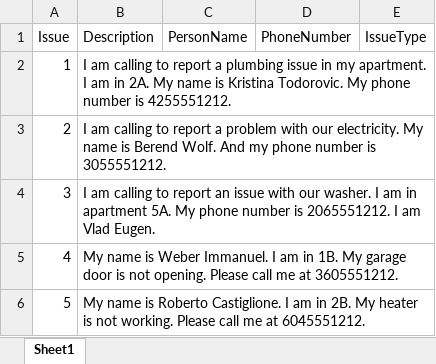
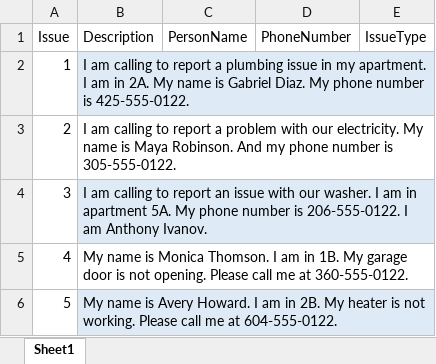
Before and after one commit to Azure-Samples/cognitive-services-sample-data-files, an Excel workbook: TextAnalytics/sample-data/ReportedIssues.xlsx, sheet Sheet1, drawn as a sheet; values as stored, in another font and other column widths than the file's, no borders; table styles not drawn; the diff names each change by its address in the sheet, - before the commit and + after, or states it on an @@ line.

Commit message:
updating data

```diff
--- a/TextAnalytics/sample-data/ReportedIssues.xlsx (sheet Sheet1)
+++ b/TextAnalytics/sample-data/ReportedIssues.xlsx (sheet Sheet1)
-B2 (Description): …name is Kristina Todorovic. My phone number is 4255551212.
+B2 (Description): …name is Gabriel Diaz. My phone number is 425-555-0122.
-B2 fill: none
+B2 fill: #DEEBF7
-B3 (Description): …name is Berend Wolf. And my phone number is 3055551212.
+B3 (Description): …name is Maya Robinson. And my phone number is 305-555-0122.
-B4 (Description): …number is 2065551212. I am Vlad Eugen.
+B4 (Description): …number is 206-555-0122. I am Anthony Ivanov.
-B4 fill: none
+B4 fill: #DEEBF7
-B5 (Description): …name is Weber Immanuel. I am in 1B. My garage door is not opening. Please call me at 3605551212.
+B5 (Description): …name is Monica Thomson. I am in 1B. My garage door is not opening. Please call me at 360-555-0122.
-B6 (Description): …name is Roberto Castiglione. I am in 2B. My heater is not working. Please call me at 6045551212.
+B6 (Description): …name is Avery Howard. I am in 2B. My heater is not working. Please call me at 604-555-0122.
-B6 fill: none
+B6 fill: #DEEBF7
```
